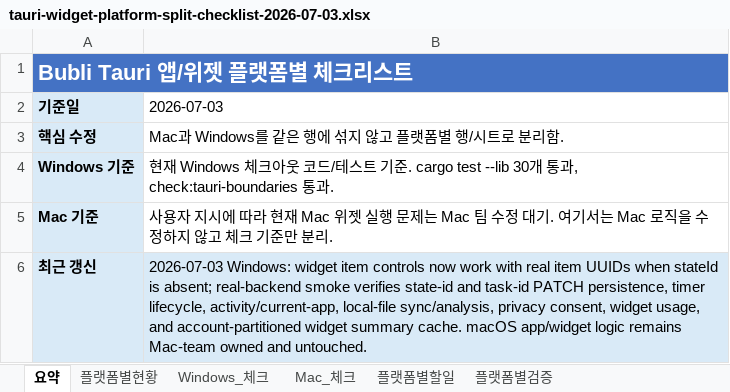
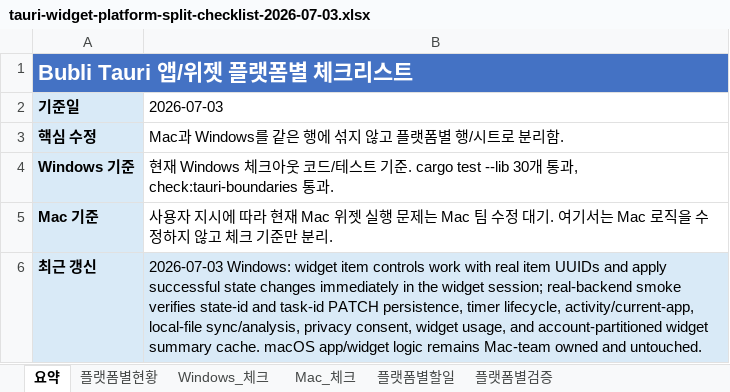
Before and after one commit to kosta-dev-sjh/bubli-frontend, an Excel workbook: docs/tauri-widget-platform-split-checklist-2026-07-03.xlsx, sheet 요약, drawn as a sheet; values as stored, in another font and other column widths than the file's, no borders; the diff names each change by its address in the sheet, - before the commit and + after, or states it on an @@ line.

```diff
--- a/docs/tauri-widget-platform-split-checklist-2026-07-03.xlsx (sheet 요약)
+++ b/docs/tauri-widget-platform-split-checklist-2026-07-03.xlsx (sheet 요약)
-B6 (2026-07-03): …item controls now work with real item UUIDs when stateId is absent; real-backend smoke…
+B6 (2026-07-03): …item controls work with real item UUIDs and apply successful state changes immediately in the widget session; real-backend smoke…
```
Also changed, not shown: sheet Windows_체크, sheet 플랫폼별현황, sheet 플랫폼별검증, 1 other file.
